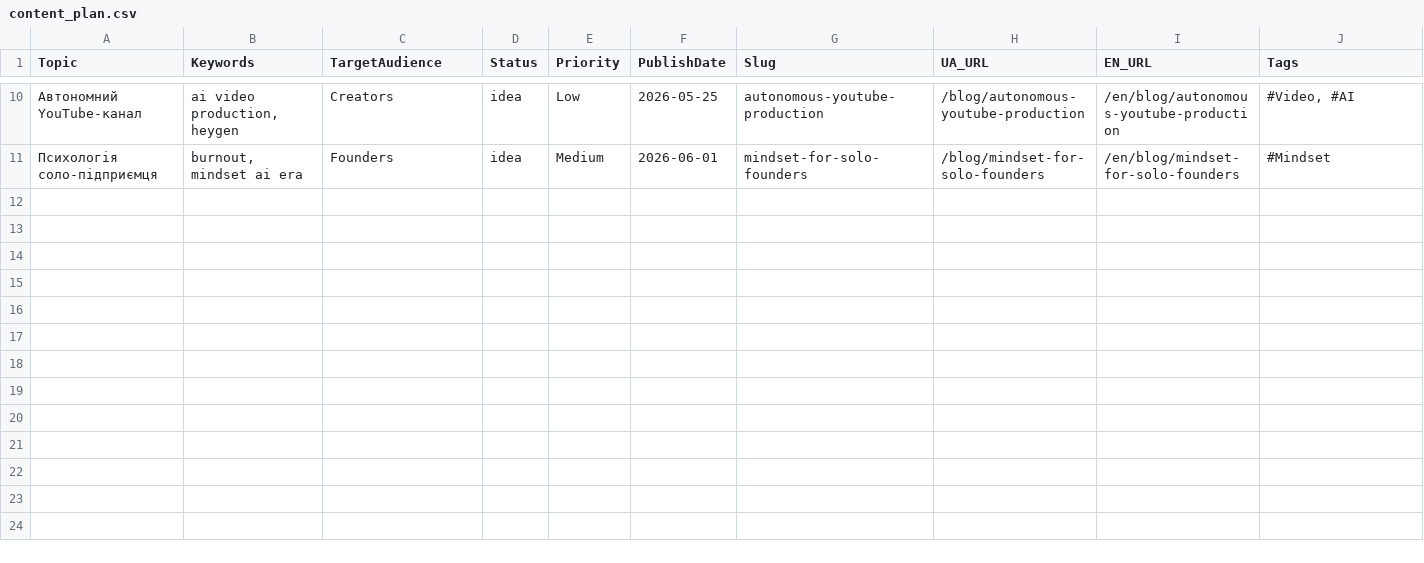
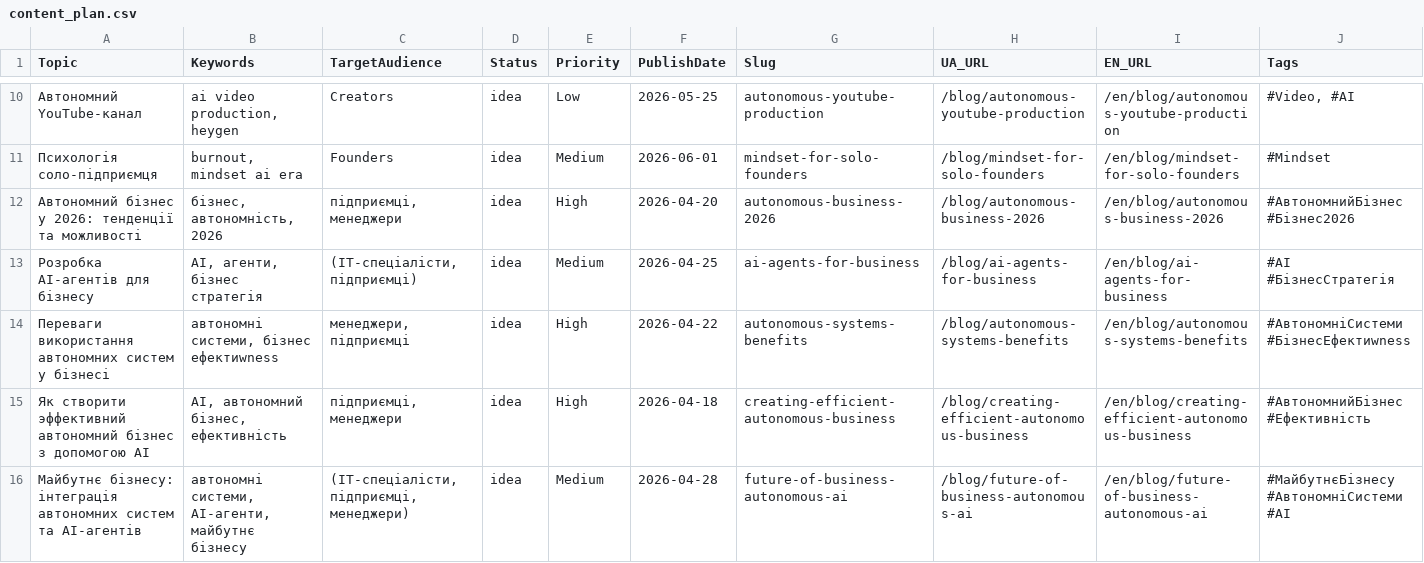
Before and after one commit to andrusyshyn-beta/taras-blog, a CSV file: content_plan.csv, drawn as a sheet; only a part is shown, gaps mark what is left out; rows hold the shown columns only; the diff names each change by its address in the sheet, - before the commit and + after, or states it on an @@ line.

Commit message:
n8n: added 5 new brainstormed ideas

```diff
--- a/content_plan.csv
+++ b/content_plan.csv
+row 12: Автономний бізнес у 2026: тенденції та можливості | бізнес, автономність, 2026 | підприємці, менеджери | idea | High | 2026-04-20 | autonomous-business-2026 | /blog/autonomous-business-2026 | /en/blog/autonomous-business-2026 | #АвтономнийБізнес #Бізнес2026
+row 13: Розробка AI-агентів для бізнесу | AI, агенти, бізнес стратегія | (IT-спеціалісти, підприємці) | idea | Medium | 2026-04-25 | ai-agents-for-business | /blog/ai-agents-for-business | /en/blog/ai-agents-for-business | #AI #БізнесСтратегія
+row 14: Переваги використання автономних систем у бізнесі | автономні системи, бізнес ефектиwness | менеджери, підприємці | idea | High | 2026-04-22 | autonomous-systems-benefits | /blog/autonomous-systems-benefits | /en/blog/autonomous-systems-benefits | #АвтономніСистеми #БізнесЕфектиwness
+row 15: Як створити эффективний автономний бізнес з допомогою AI | AI, автономний бізнес, ефективність | підприємці, менеджери | idea | High | 2026-04-18 | creating-efficient-autonomous-business | /blog/creating-efficient-autonomous-business | /en/blog/creating-efficient-autonomous-business | #АвтономнийБізнес #Ефективність
+row 16: Майбутнє бізнесу: інтеграція автономних систем та AI-агентів | автономні системи, AI-агенти, майбутнє бізнесу | (IT-спеціалісти, підприємці, менеджери) | idea | Medium | 2026-04-28 | future-of-business-autonomous-ai | /blog/future-of-business-autonomous-ai | /en/blog/future-of-business-autonomous-ai | #МайбутнєБізнесу #АвтономніСистеми #AI
```
